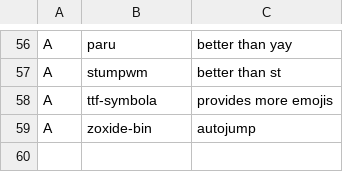
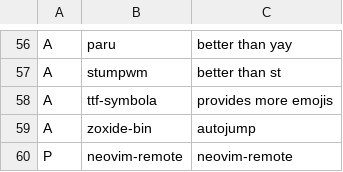
Before and after one commit to knarkzel/larbs, a CSV file: progs.csv, drawn as a sheet; only a part is shown, gaps mark what is left out.

Commit message:
nvr

```diff
--- a/progs.csv
+++ b/progs.csv
@@ -59 +59,2 @@ A,ttf-symbola,"provides more emojis"
 A,zoxide-bin,"autojump"
+P,neovim-remote,"neovim-remote"
```
